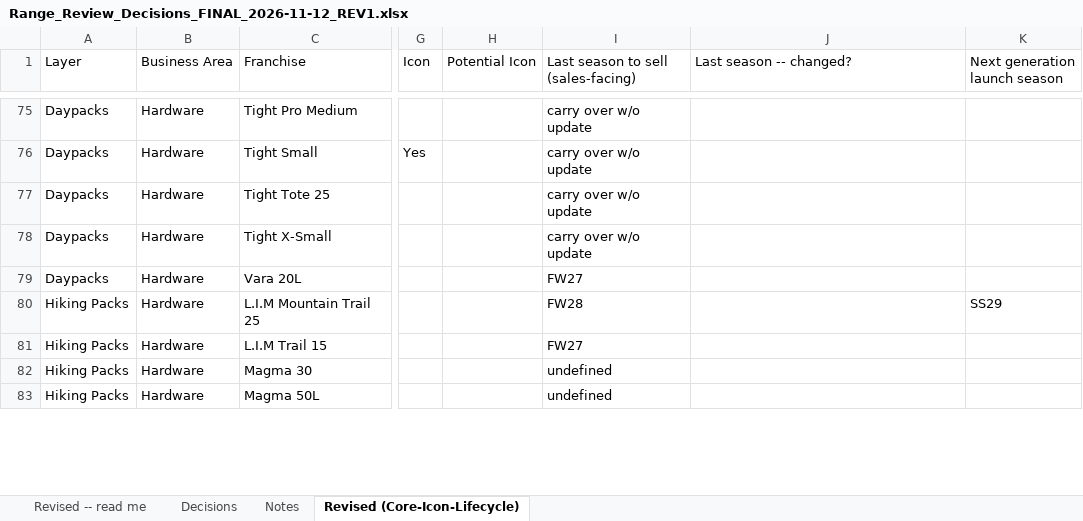
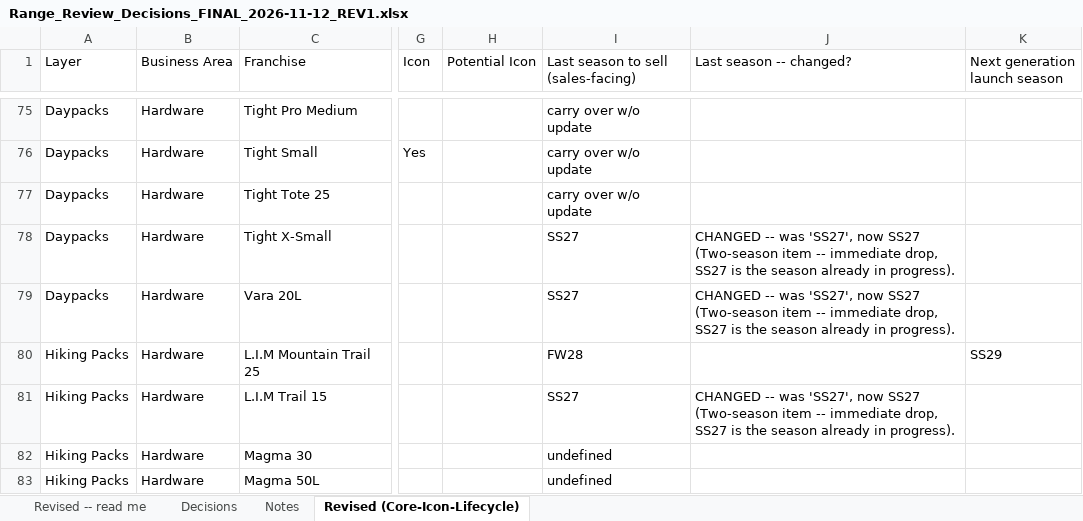
Before and after one commit to surflongboard/project_bob, an Excel workbook: data/range_review/outputs/archive/Range_Review_Decisions_FINAL_2026-11-12_REV1.xlsx, sheet Revised (Core-Icon-Lifecycle), drawn as a sheet; only a part is shown, gaps mark what is left out; values as stored, in another font and other column widths than the file's, no cell formats; the diff covers the shown part only; the diff names each change by its address in the sheet, - before the commit and + after, or states it on an @@ line.

```diff
--- a/data/range_review/outputs/archive/Range_Review_Decisions_FINAL_2026-11-12_REV1.xlsx (sheet Revised (Core-Icon-Lifecycle))
+++ b/data/range_review/outputs/archive/Range_Review_Decisions_FINAL_2026-11-12_REV1.xlsx (sheet Revised (Core-Icon-Lifecycle))
-I78: carry over w/o update
+I78: SS27
-J78:J79 (Last season -- changed?): (empty)
+J78:J79 (Last season -- changed?): CHANGED -- was 'SS27', now SS27 (Two-season item -- immediate drop, SS27 is the season already in progress).
-I79: FW27
+I79: SS27
-I81: FW27
+I81: SS27
-J81 (Last season -- changed?): (empty)
+J81 (Last season -- changed?): CHANGED -- was 'SS27', now SS27 (Two-season item -- immediate drop, SS27 is the season already in progress).
```
Also changed, not shown: 130 edited cells elsewhere in this sheet, sheet Revised -- read me, cell formats, 1 other file.
